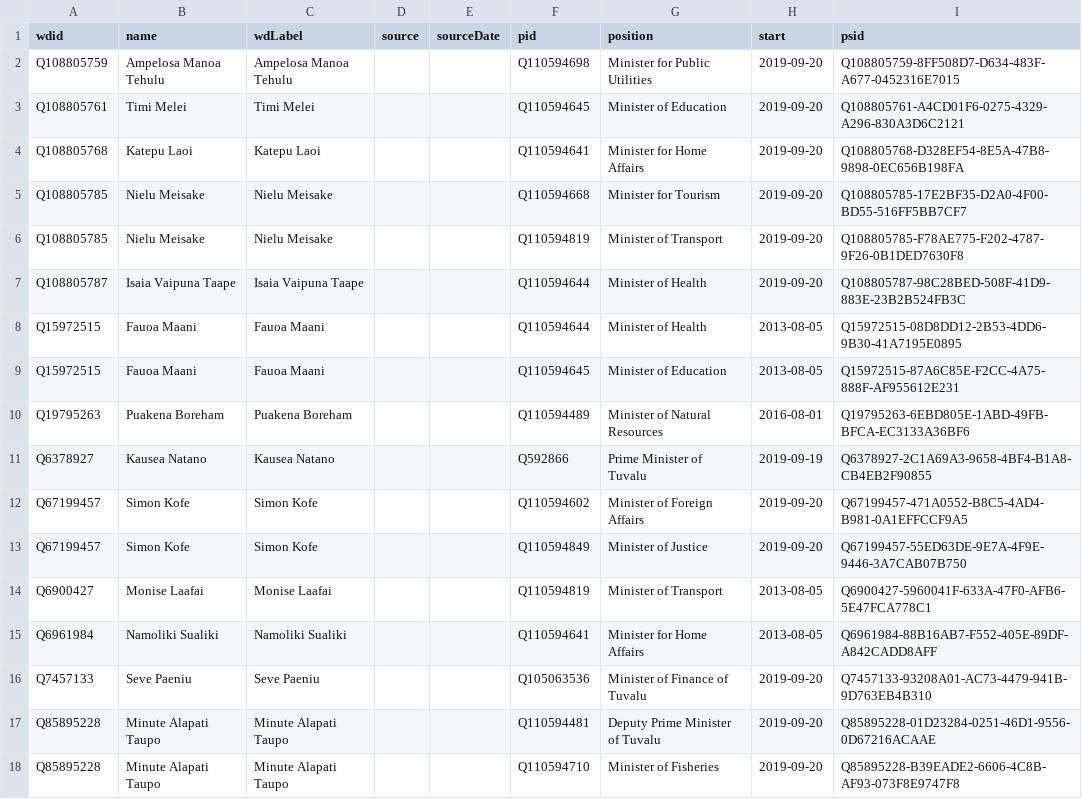
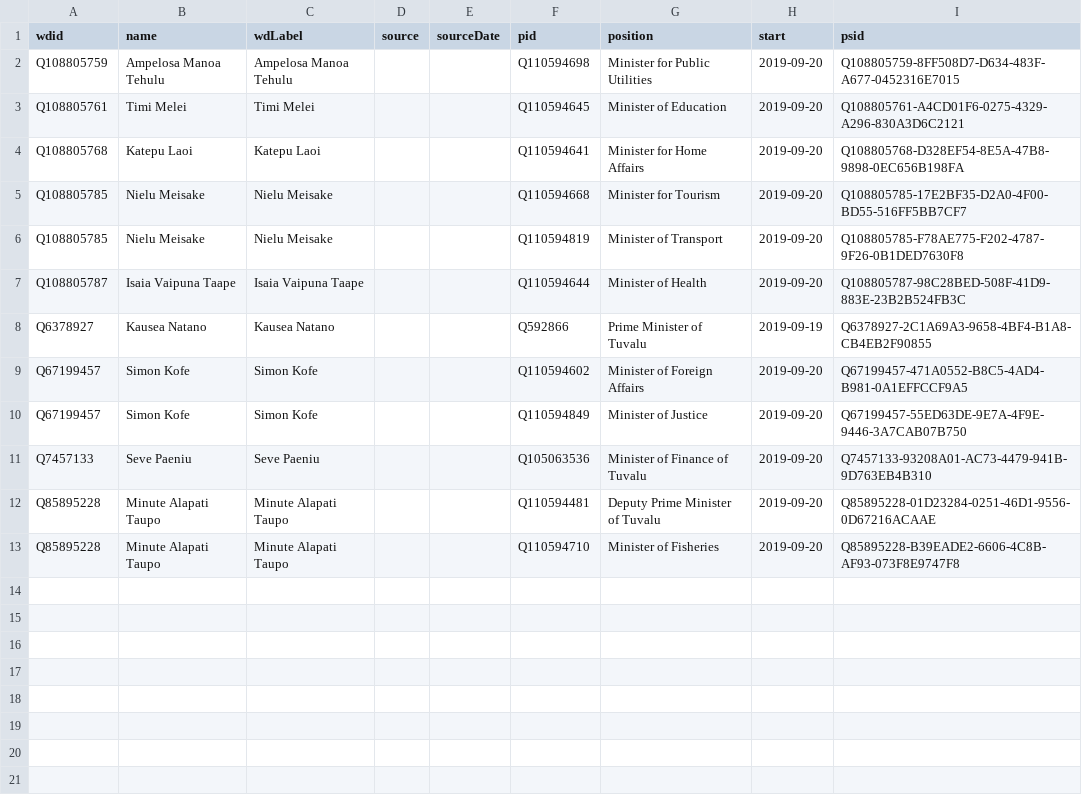
Before and after one commit to every-politician-scrapers/tuvalu-ministers, a CSV file: sources/official/wikidata.csv, drawn as a sheet.

Commit message:
Compare external sources to Wikidata

```diff
--- a/sources/official/wikidata.csv
+++ b/sources/official/wikidata.csv
@@ -7,5 +7,2 @@ Q108805785,Nielu Meisake,Nielu Meisake,,,Q110594819,Minister of Transport,2019-0
 Q108805787,Isaia Vaipuna Taape,Isaia Vaipuna Taape,,,Q110594644,Minister of Health,2019-09-20,Q108805787-98C28BED-508F-41D9-883E-23B2B524FB3C
-Q15972515,Fauoa Maani,Fauoa Maani,,,Q110594644,Minister of Health,2013-08-05,Q15972515-08D8DD12-2B53-4DD6-9B30-41A7195E0895
-Q15972515,Fauoa Maani,Fauoa Maani,,,Q110594645,Minister of Education,2013-08-05,Q15972515-87A6C85E-F2CC-4A75-888F-AF955612E231
-Q19795263,Puakena Boreham,Puakena Boreham,,,Q110594489,Minister of Natural Resources,2016-08-01,Q19795263-6EBD805E-1ABD-49FB-BFCA-EC3133A36BF6
 Q6378927,Kausea Natano,Kausea Natano,,,Q592866,Prime Minister of Tuvalu,2019-09-19,Q6378927-2C1A69A3-9658-4BF4-B1A8-CB4EB2F90855
@@ -13,4 +10,2 @@ Q67199457,Simon Kofe,Simon Kofe,,,Q110594602,Minister of Foreign Affairs,2019-09
 Q67199457,Simon Kofe,Simon Kofe,,,Q110594849,Minister of Justice,2019-09-20,Q67199457-55ED63DE-9E7A-4F9E-9446-3A7CAB07B750
-Q6900427,Monise Laafai,Monise Laafai,,,Q110594819,Minister of Transport,2013-08-05,Q6900427-5960041F-633A-47F0-AFB6-5E47FCA778C1
-Q6961984,Namoliki Sualiki,Namoliki Sualiki,,,Q110594641,Minister for Home Affairs,2013-08-05,Q6961984-88B16AB7-F552-405E-89DF-A842CADD8AFF
 Q7457133,Seve Paeniu,Seve Paeniu,,,Q105063536,Minister of Finance of Tuvalu,2019-09-20,Q7457133-93208A01-AC73-4479-941B-9D763EB4B310
```
Also changed, not shown: sources/official/diff.csv, sources/speaker-enwiki/diff.csv, 1 other file.
